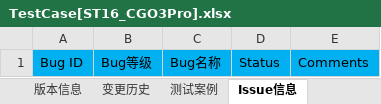
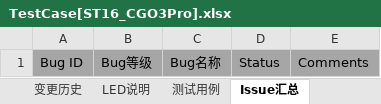
Before and after one commit to zallerting0613/YuneecDev, an Excel workbook: 1.TestCase[SW]/TestCase[ST16_CGO3Pro].xlsx, sheet Issue汇总, drawn as a sheet; values as stored, in another font and other column widths than the file's, no borders; the diff names each change by its address in the sheet, - before the commit and + after, or states it on an @@ line.

```diff
--- a/1.TestCase[SW]/TestCase[ST16_CGO3Pro].xlsx (sheet Issue汇总)
+++ b/1.TestCase[SW]/TestCase[ST16_CGO3Pro].xlsx (sheet Issue汇总)
-sheet tab: 测试案例
+sheet tab: 测试用例
-sheet tab: Issue信息
+sheet tab: Issue汇总
-A1:E1 fill: #00B0F0
+A1:E1 fill: #A6A6A6
```
Also changed, not shown: sheet 版本信息, sheet 测试用例, sheet 测试分类, sheet 变更历史, other sheet tabs.
